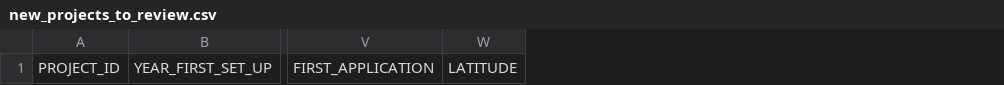
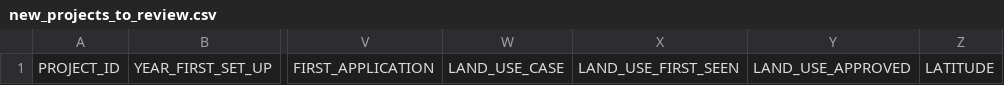
Before and after one commit to noelallenjohnson/envisionpdxtrends, a CSV file: pipeline/out/new_projects_to_review.csv, drawn as a sheet; only a part is shown, gaps mark what is left out; the diff names each change by its address in the sheet, - before the commit and + after, or states it on an @@ line.

```diff
--- a/pipeline/out/new_projects_to_review.csv
+++ b/pipeline/out/new_projects_to_review.csv
+column W, row 1: LAND_USE_CASE
+column X, row 1: LAND_USE_FIRST_SEEN
+column Y, row 1: LAND_USE_APPROVED
```
Also changed, not shown: 4 other files.
